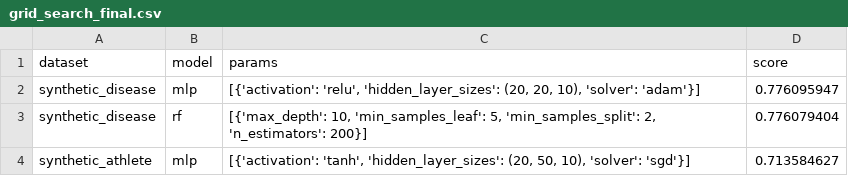
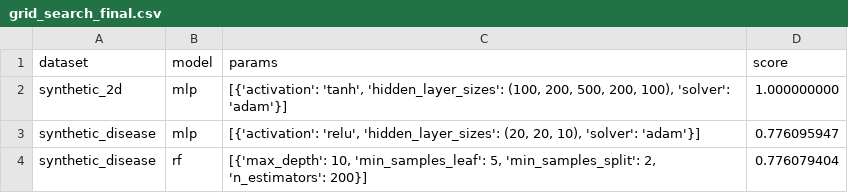
Before and after one commit to alku7660/iJUICE, a CSV file: Results/grid_search/grid_search_final.csv, drawn as a sheet; only a part is shown; the shorter side is filled out with more unchanged rows; the diff names each change by its address in the sheet, - before the commit and + after, or states it on an @@ line.

```diff
--- a/Results/grid_search/grid_search_final.csv
+++ b/Results/grid_search/grid_search_final.csv
+row 2: synthetic_2d | mlp | [{'activation': 'tanh', 'hidden_layer_sizes': (100, 200, 500, 200, 100), 'solver': 'adam'}] | 1.000000000
```
Also changed, not shown: 3 other files.
